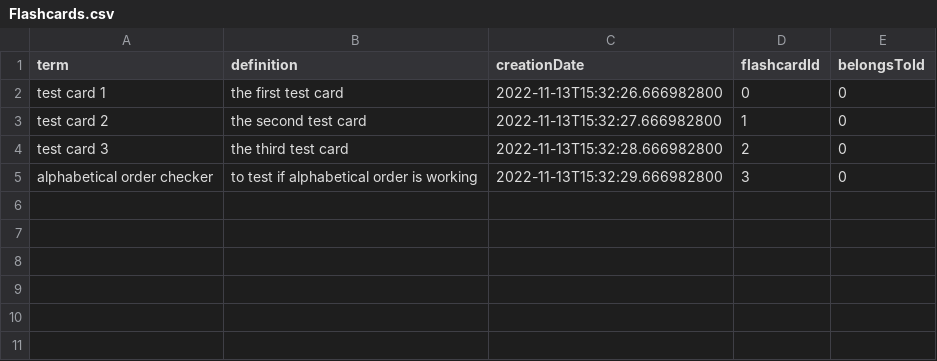
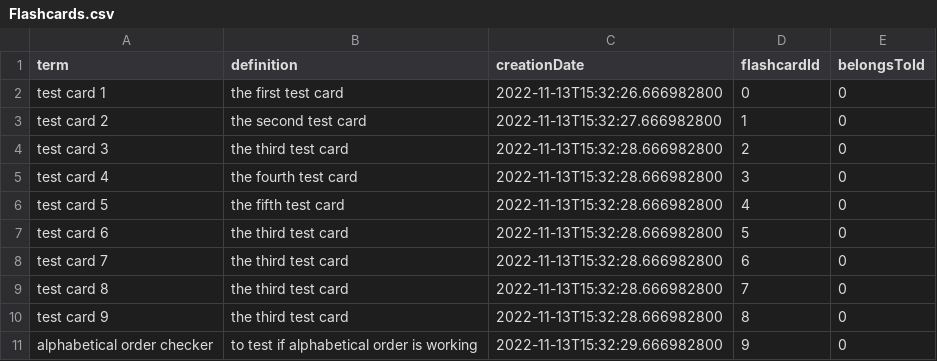
Before and after one commit to CSC207-2022F-UofT/course-project-team-bbq, a CSV file: src/data/Flashcards.csv, drawn as a sheet.

Commit message:
Implemented GUI for the edit main page and made FlashcardEditorMain.java and FCSetEditorMain.java compatible with EditorMainPage.java.

```diff
--- a/src/data/Flashcards.csv
+++ b/src/data/Flashcards.csv
@@ -4,2 +4,8 @@ test card 2,the second test card,2022-11-13T15:32:27.666982800,1,0
 test card 3,the third test card,2022-11-13T15:32:28.666982800,2,0
-alphabetical order checker,to test if alphabetical order is working,2022-11-13T15:32:29.666982800,3,0
+test card 4,the fourth test card,2022-11-13T15:32:28.666982800,3,0
+test card 5,the fifth test card,2022-11-13T15:32:28.666982800,4,0
+test card 6,the third test card,2022-11-13T15:32:28.666982800,5,0
+test card 7,the third test card,2022-11-13T15:32:28.666982800,6,0
+test card 8,the third test card,2022-11-13T15:32:28.666982800,7,0
+test card 9,the third test card,2022-11-13T15:32:28.666982800,8,0
+alphabetical order checker,to test if alphabetical order is working,2022-11-13T15:32:29.666982800,9,0
```
Also changed, not shown: 9 other files.
